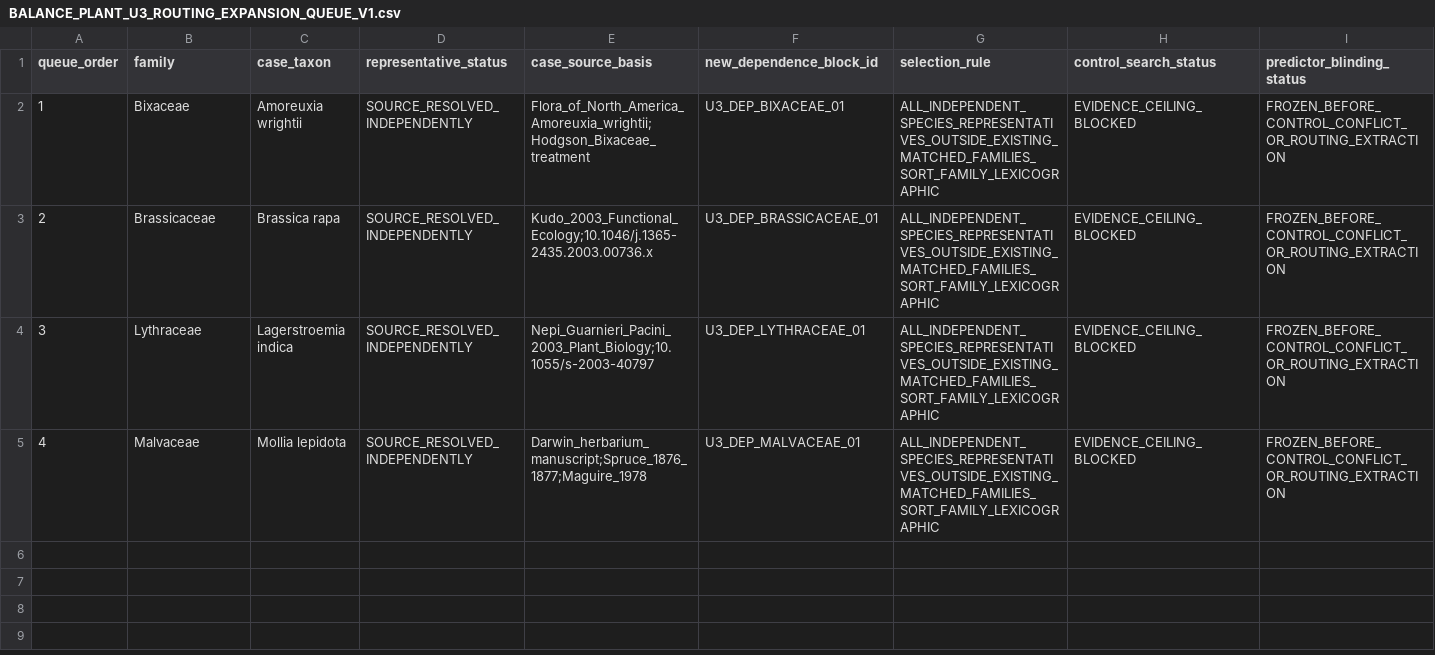
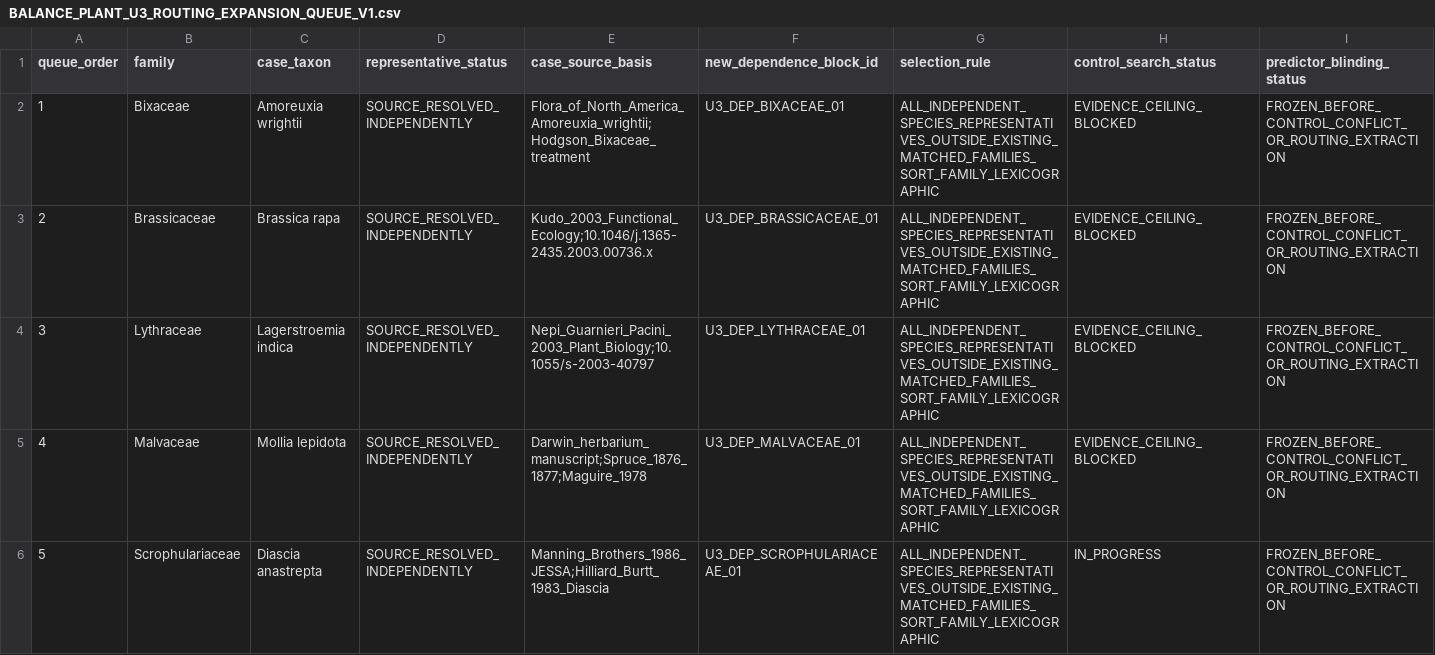
Before and after one commit to zuizui0223/balance, a CSV file: data/BALANCE_PLANT_U3_ROUTING_EXPANSION_QUEUE_V1.csv, drawn as a sheet; only a part is shown; rows hold the shown columns only; the diff names each change by its address in the sheet, - before the commit and + after, or states it on an @@ line.

Commit message:
Reopen U3 routing expansion for Diascia

```diff
--- a/data/BALANCE_PLANT_U3_ROUTING_EXPANSION_QUEUE_V1.csv
+++ b/data/BALANCE_PLANT_U3_ROUTING_EXPANSION_QUEUE_V1.csv
+row 6: 5 | Scrophulariaceae | Diascia anastrepta | SOURCE_RESOLVED_INDEPENDENTLY | Manning_Brothers_1986_JESSA;Hilliard_Burtt_1983_Diascia | U3_DEP_SCROPHULARIACEAE_01 | ALL_INDEPENDENT_SPECIES_REPRESENTATIVES_OUTSIDE_EXISTING_MATCHED_FAMILIES_SORT_FAMILY_LEXICOGRAPHIC | IN_PROGRESS | FROZEN_BEFORE_CONTROL_CONFLICT_OR_ROUTING_EXTRACTION
```
Also changed, not shown: 3 other files.
